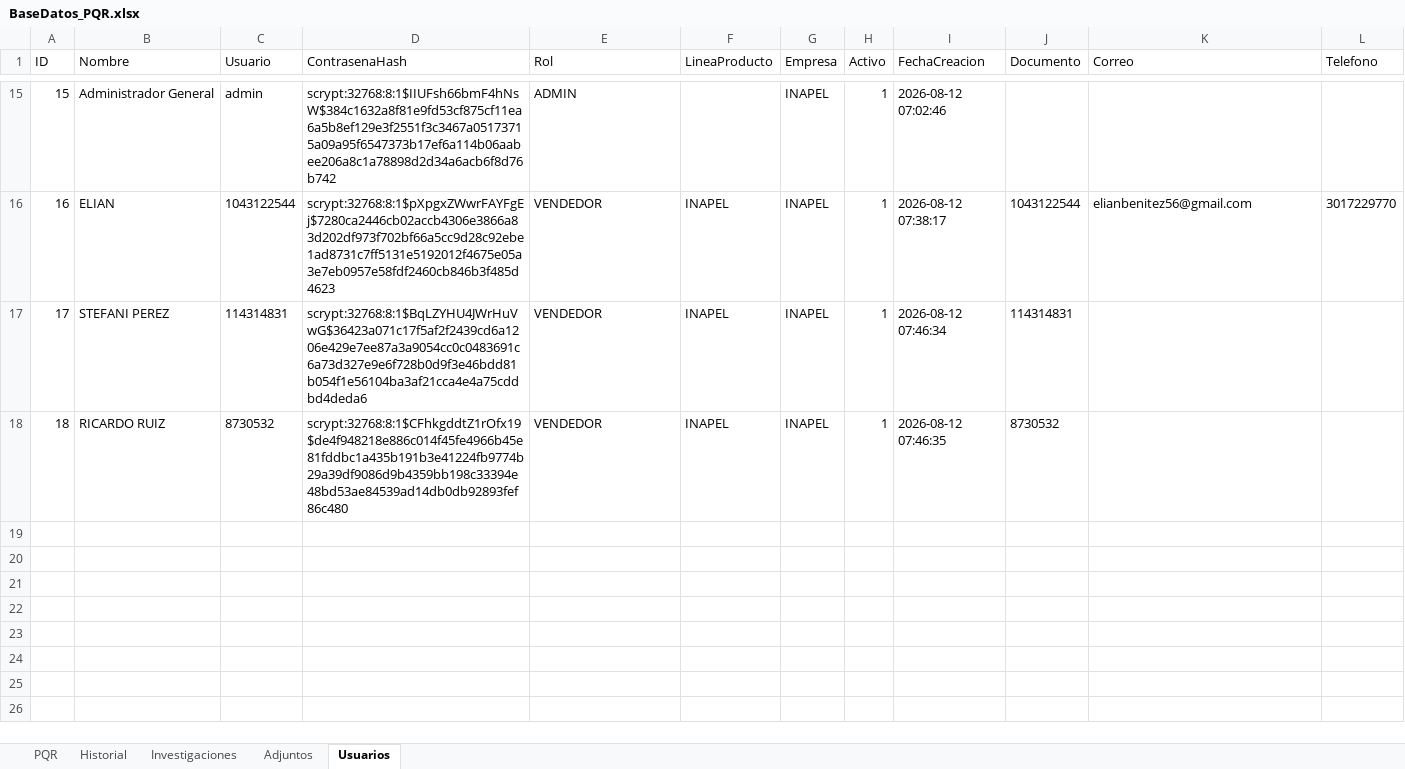
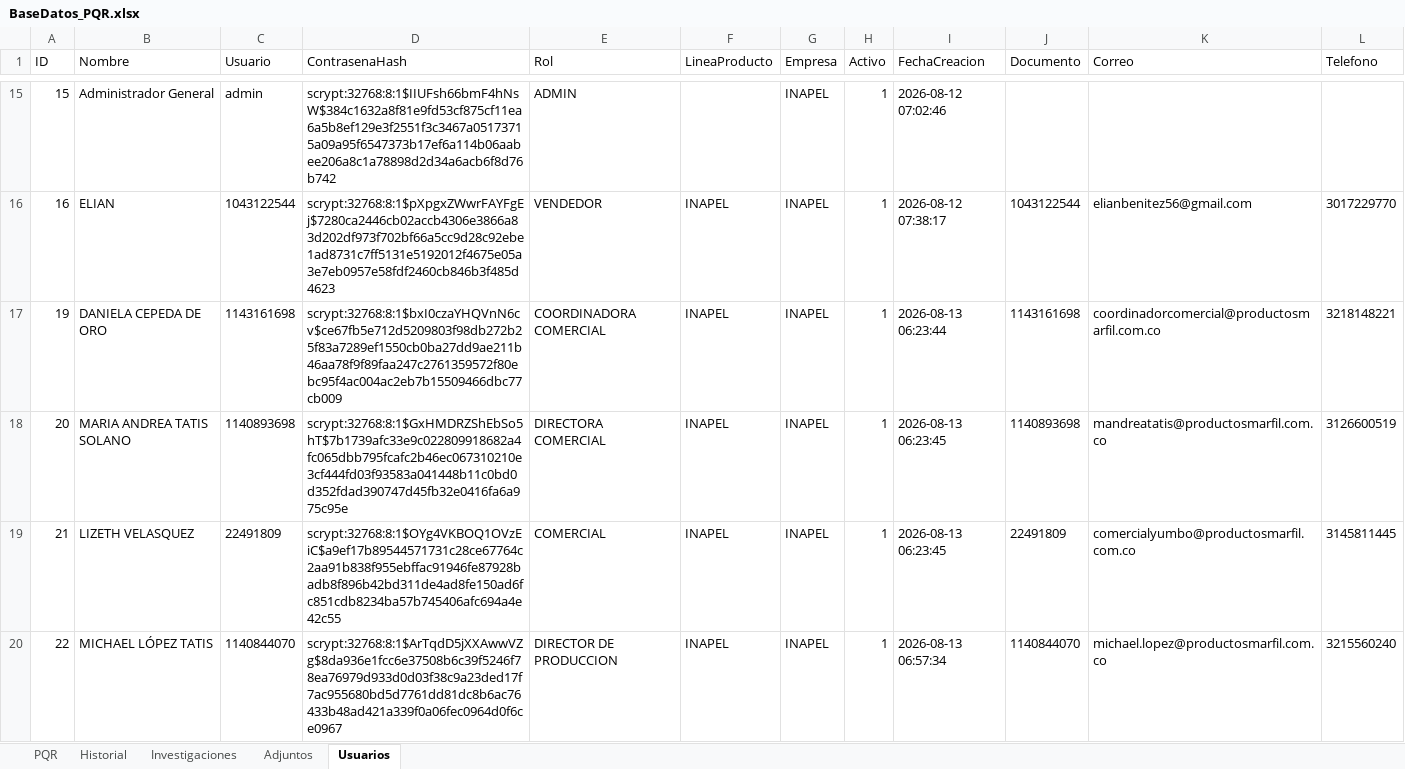
Before and after one commit to elianbenitez56-ctrl/Sistema-PQR, an Excel workbook: BaseDatos_PQR.xlsx, sheet Usuarios, drawn as a sheet; only a part is shown, gaps mark what is left out; values as stored, in another font and other column widths than the file's, no borders; removed rows and columns are numbered as before the commit, all else as after; the diff names each change by its address in the sheet, - before the commit and + after, or states it on an @@ line.

```diff
--- a/BaseDatos_PQR.xlsx (sheet Usuarios)
+++ b/BaseDatos_PQR.xlsx (sheet Usuarios)
-row 17: 17 | STEFANI PEREZ | 114314831 | scrypt:32768:8:1$BqLZYHU4JWrHuVwG$36423a071c17f5af2f2439cd6a1206e429e7ee87a3a9054cc0c0483691c6a73d327e9e6f728b0d9f3e46bdd81b054f1e56104ba3af21cca4e4a75cddbd4deda6 | VENDEDOR | INAPEL | INAPEL | 1 | 2026-08-12 07:46:34 | 114314831
-row 18: 18 | RICARDO RUIZ | 8730532 | scrypt:32768:8:1$CFhkgddtZ1rOfx19$de4f948218e886c014f45fe4966b45e81fddbc1a435b191b3e41224fb9774b29a39df9086d9b4359bb198c33394e48bd53ae84539ad14db0db92893fef86c480 | VENDEDOR | INAPEL | INAPEL | 1 | 2026-08-12 07:46:35 | 8730532
+row 17: 19 | DANIELA CEPEDA DE ORO | 1143161698 | scrypt:32768:8:1$bxI0czaYHQVnN6cv$ce67fb5e712d5209803f98db272b25f83a7289ef1550cb0ba27dd9ae211b46aa78f9f89faa247c2761359572f80ebc95f4ac004ac2eb7b15509466dbc77cb009 | COORDINADORA COMERCIAL | INAPEL | INAPEL | 1 | 2026-08-13 06:23:44 | 1143161698 | coordinadorcomercial@productosmarfil.com.co | 3218148221
+row 18: 20 | MARIA ANDREA TATIS SOLANO | 1140893698 | scrypt:32768:8:1$GxHMDRZShEbSo5hT$7b1739afc33e9c022809918682a4fc065dbb795fcafc2b46ec067310210e3cf444fd03f93583a041448b11c0bd0d352fdad390747d45fb32e0416fa6a975c95e | DIRECTORA COMERCIAL | INAPEL | INAPEL | 1 | 2026-08-13 06:23:45 | 1140893698 | mandreatatis@productosmarfil.com.co | 3126600519
+row 19: 21 | LIZETH VELASQUEZ | 22491809 | scrypt:32768:8:1$OYg4VKBOQ1OVzEiC$a9ef17b89544571731c28ce67764c2aa91b838f955ebffac91946fe87928badb8f896b42bd311de4ad8fe150ad6fc851cdb8234ba57b745406afc694a4e42c55 | COMERCIAL | INAPEL | INAPEL | 1 | 2026-08-13 06:23:45 | 22491809 | comercialyumbo@productosmarfil.com.co | 3145811445
+row 20: 22 | MICHAEL LÓPEZ TATIS | 1140844070 | scrypt:32768:8:1$ArTqdD5jXXAwwVZg$8da936e1fcc6e37508b6c39f5246f78ea76979d933d0d03f38c9a23ded17f7ac955680bd5d7761dd81dc8b6ac76433b48ad421a339f0a06fec0964d0f6ce0967 | DIRECTOR DE PRODUCCION | INAPEL | INAPEL | 1 | 2026-08-13 06:57:34 | 1140844070 | michael.lopez@productosmarfil.com.co | 3215560240
```
Also changed, not shown: sheet PQR, sheet Historial, sheet Investigaciones, 8 other files.
